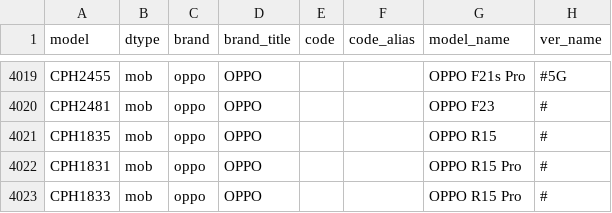
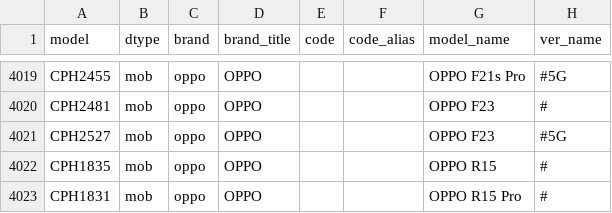
Before and after one commit to KHwang9883/MobileModels, a CSV file: scripts/models.csv, drawn as a sheet; only a part is shown, gaps mark what is left out; the shorter side is filled out with more unchanged rows; the diff names each change by its address in the sheet, - before the commit and + after, or states it on an @@ line.

Commit message:
[oppo_global_en] Add OPPO F23 5G

```diff
--- a/scripts/models.csv
+++ b/scripts/models.csv
+row 4021: CPH2527 | mob | oppo | OPPO |  |  | OPPO F23 | #5G
```
Also changed, not shown: 2 other files.
